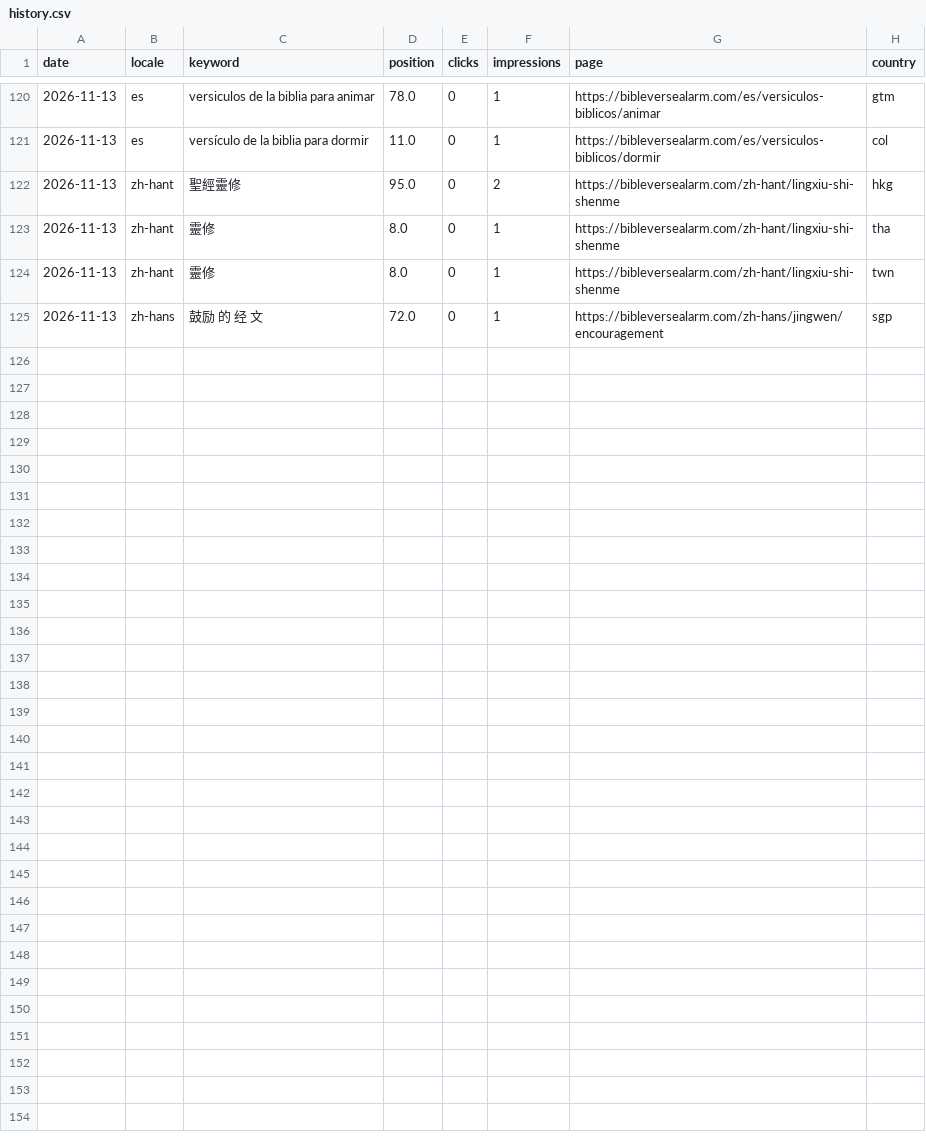
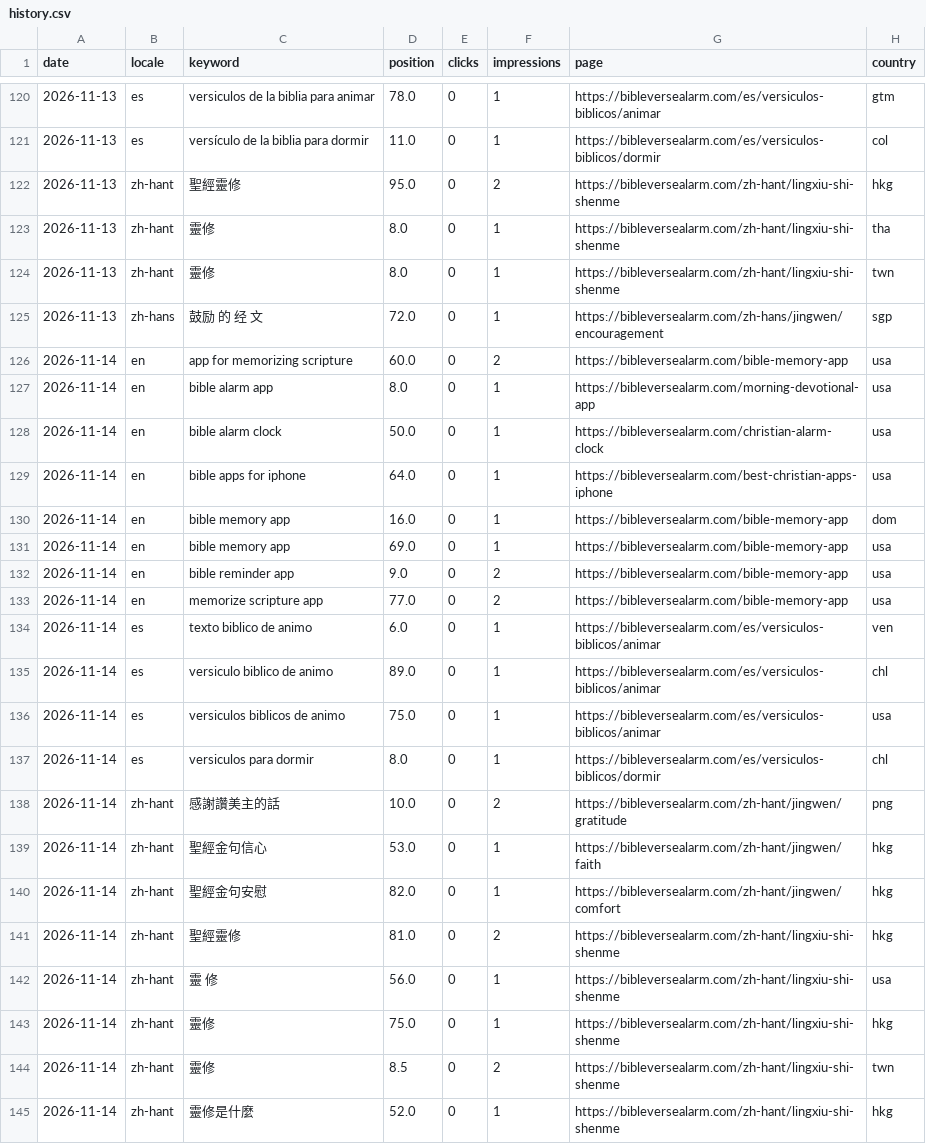
Before and after one commit to whoiskenneth-beep/bibleversealarm-site, a CSV file: seo/rankings/history.csv, drawn as a sheet; only a part is shown, gaps mark what is left out; the diff names each change by its address in the sheet, - before the commit and + after, or states it on an @@ line.

Commit message:
data: daily pull 2026-11-16

```diff
--- a/seo/rankings/history.csv
+++ b/seo/rankings/history.csv
+row 126: 2026-11-14 | en | app for memorizing scripture | 60.0 | 0 | 2 | https://bibleversealarm.com/bible-memory-app | usa
+row 127: 2026-11-14 | en | bible alarm app | 8.0 | 0 | 1 | https://bibleversealarm.com/morning-devotional-app | usa
+row 128: 2026-11-14 | en | bible alarm clock | 50.0 | 0 | 1 | https://bibleversealarm.com/christian-alarm-clock | usa
+row 129: 2026-11-14 | en | bible apps for iphone | 64.0 | 0 | 1 | https://bibleversealarm.com/best-christian-apps-iphone | usa
+row 130: 2026-11-14 | en | bible memory app | 16.0 | 0 | 1 | https://bibleversealarm.com/bible-memory-app | dom
+row 131: 2026-11-14 | en | bible memory app | 69.0 | 0 | 1 | https://bibleversealarm.com/bible-memory-app | usa
+row 132: 2026-11-14 | en | bible reminder app | 9.0 | 0 | 2 | https://bibleversealarm.com/bible-memory-app | usa
+row 133: 2026-11-14 | en | memorize scripture app | 77.0 | 0 | 2 | https://bibleversealarm.com/bible-memory-app | usa
+row 134: 2026-11-14 | es | texto biblico de animo | 6.0 | 0 | 1 | https://bibleversealarm.com/es/versiculos-biblicos/animar | ven
+row 135: 2026-11-14 | es | versiculo biblico de animo | 89.0 | 0 | 1 | https://bibleversealarm.com/es/versiculos-biblicos/animar | chl
+row 136: 2026-11-14 | es | versiculos biblicos de animo | 75.0 | 0 | 1 | https://bibleversealarm.com/es/versiculos-biblicos/animar | usa
+row 137: 2026-11-14 | es | versiculos para dormir | 8.0 | 0 | 1 | https://bibleversealarm.com/es/versiculos-biblicos/dormir | chl
+row 138: 2026-11-14 | zh-hant | 感謝讚美主的話 | 10.0 | 0 | 2 | https://bibleversealarm.com/zh-hant/jingwen/gratitude | png
+row 139: 2026-11-14 | zh-hant | 聖經金句信心 | 53.0 | 0 | 1 | https://bibleversealarm.com/zh-hant/jingwen/faith | hkg
+row 140: 2026-11-14 | zh-hant | 聖經金句安慰 | 82.0 | 0 | 1 | https://bibleversealarm.com/zh-hant/jingwen/comfort | hkg
+row 141: 2026-11-14 | zh-hant | 聖經靈修 | 81.0 | 0 | 2 | https://bibleversealarm.com/zh-hant/lingxiu-shi-shenme | hkg
+row 142: 2026-11-14 | zh-hant | 靈 修 | 56.0 | 0 | 1 | https://bibleversealarm.com/zh-hant/lingxiu-shi-shenme | usa
+row 143: 2026-11-14 | zh-hant | 靈修 | 75.0 | 0 | 1 | https://bibleversealarm.com/zh-hant/lingxiu-shi-shenme | hkg
+row 144: 2026-11-14 | zh-hant | 靈修 | 8.5 | 0 | 2 | https://bibleversealarm.com/zh-hant/lingxiu-shi-shenme | twn
+row 145: 2026-11-14 | zh-hant | 靈修是什麼 | 52.0 | 0 | 1 | https://bibleversealarm.com/zh-hant/lingxiu-shi-shenme | hkg
```
Also changed, not shown: 8 other files.
